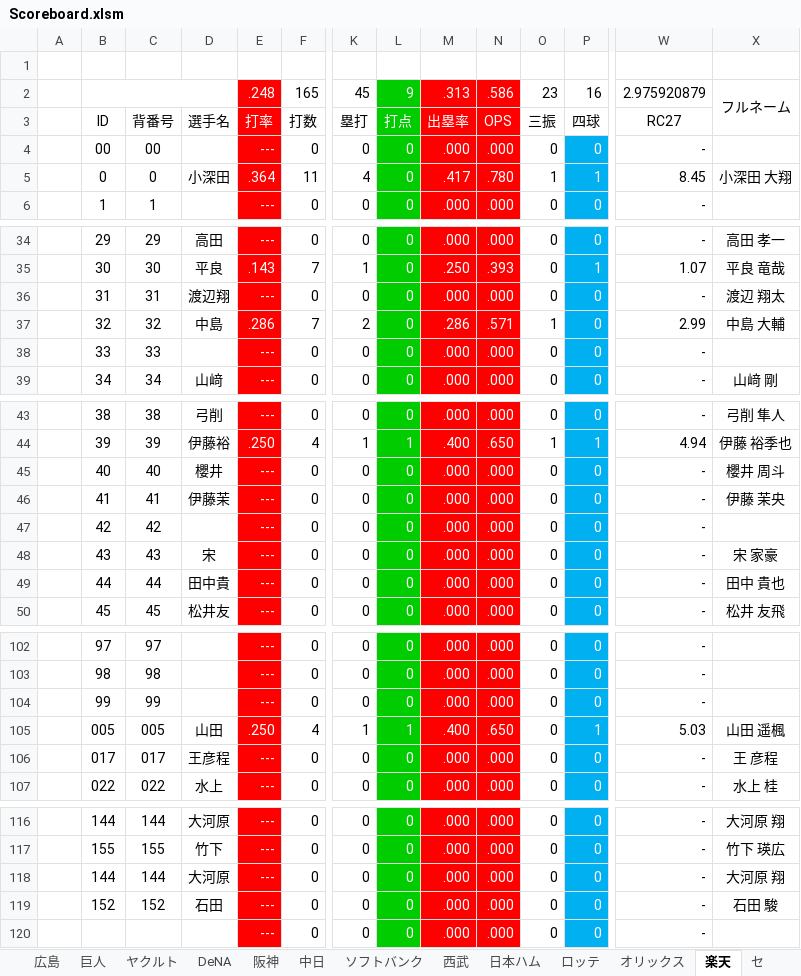
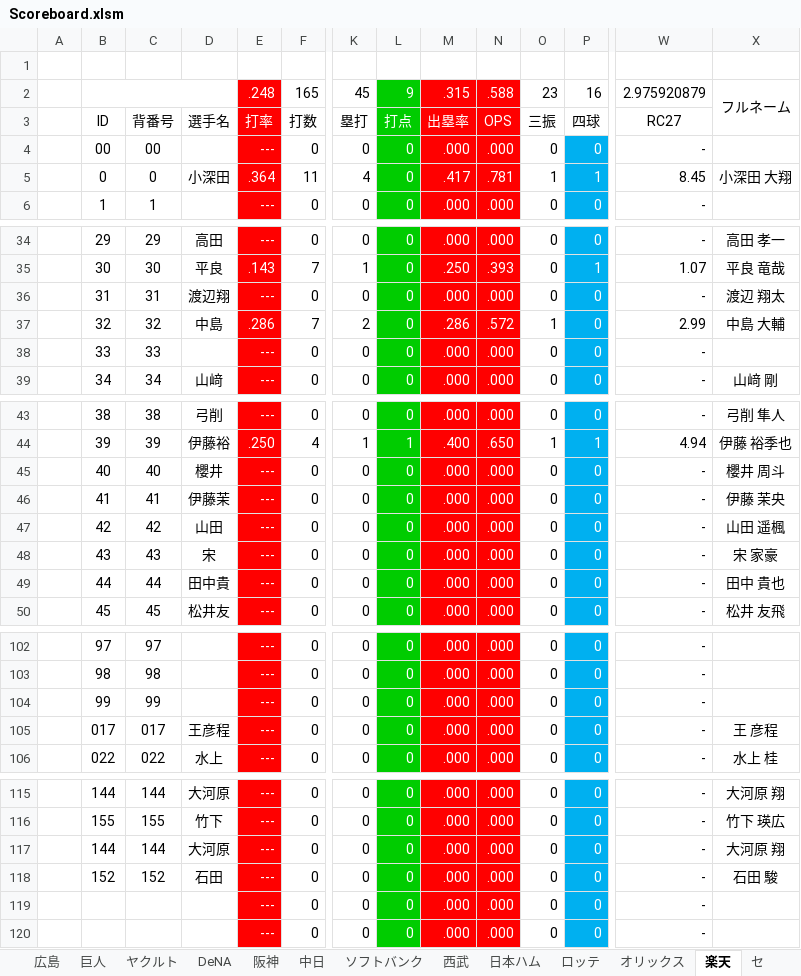
Before and after one commit to Rosariofan69/scoreboard_vue_, an Excel workbook: Scoreboard.xlsm, sheet 楽天, drawn as a sheet; only a part is shown, gaps mark what is left out; values as stored, in another font and other column widths than the file's, no borders; removed rows and columns are numbered as before the commit, all else as after; rows hold the shown columns only; the diff names each change by its address in the sheet, - before the commit and + after, or states it on an @@ line.

```diff
--- a/Scoreboard.xlsm (sheet 楽天)
+++ b/Scoreboard.xlsm (sheet 楽天)
-M2: .313
+M2: .315
-N2: .586
+N2: .588
-N5: .780
+N5: .781
-N37: .571
+N37: .572
-D47: (empty)
+D47: 山田
-X47: (empty)
+X47: 山田 遥楓
-row 105:  | 005 | 005 | 山田 | .250 | 4 | 1 | 1 | .400 | .650 | 0 | 1 | 5.03 | 山田 遥楓
+row 119:  |  |  |  | --- | 0 | 0 | 0 | .000 | .000 | 0 | 0 | -
```
Also changed, not shown: sheet 豊川, sheet 阿南光, sheet 設定, sheet 広島, sheet 日本ハム, sheet 巨人, other sheet tabs, formulas that keep their value, 6 other files.
